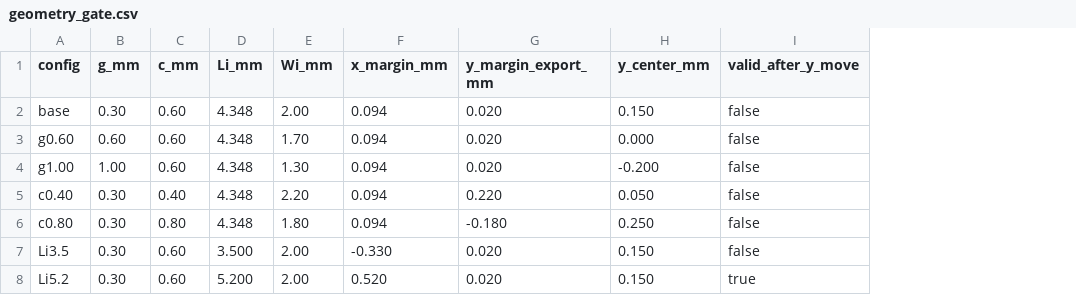
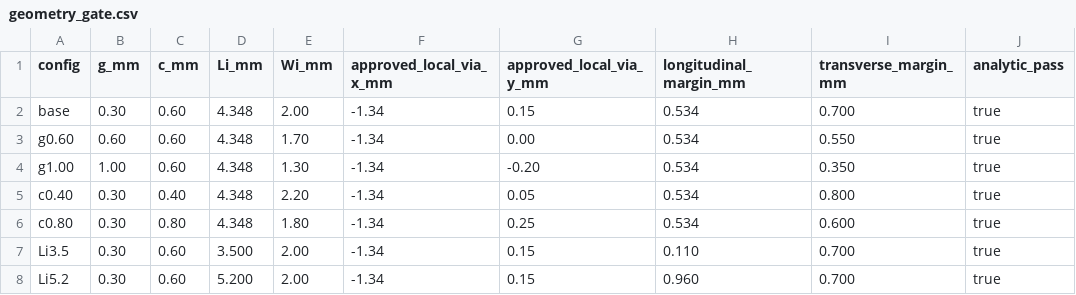
Before and after one commit to Bikash1208/lightweight_mom, a CSV file: results/sub6_cell_param/bar90_tune/geometry_gate.csv, drawn as a sheet; removed rows and columns are numbered as before the commit, all else as after; the diff names each change by its address in the sheet, - before the commit and + after, or states it on an @@ line.

```diff
--- a/results/sub6_cell_param/bar90_tune/geometry_gate.csv
+++ b/results/sub6_cell_param/bar90_tune/geometry_gate.csv
-column F (x_margin_mm), rows 2-8: 0.094 | 0.094 | 0.094 | 0.094 | 0.094 | -0.330 | 0.520
-column G (y_margin_export_mm), rows 2-8: 0.020 | 0.020 | 0.020 | 0.220 | -0.180 | 0.020 | 0.020
-column H (y_center_mm), rows 2-8: 0.150 | 0.000 | -0.200 | 0.050 | 0.250 | 0.150 | 0.150
-column I (valid_after_y_move), rows 2-8: false | false | false | false | false | false | true
+column F (approved_local_via_x_mm), rows 2-8: all -1.34
+column G (approved_local_via_y_mm), rows 2-8: 0.15 | 0.00 | -0.20 | 0.05 | 0.25 | 0.15 | 0.15
+column H (longitudinal_margin_mm), rows 2-8: 0.534 | 0.534 | 0.534 | 0.534 | 0.534 | 0.110 | 0.960
+column I (transverse_margin_mm), rows 2-8: 0.700 | 0.550 | 0.350 | 0.800 | 0.600 | 0.700 | 0.700
+column J (analytic_pass), rows 2-8: all true
```
Also changed, not shown: 2 other files.
